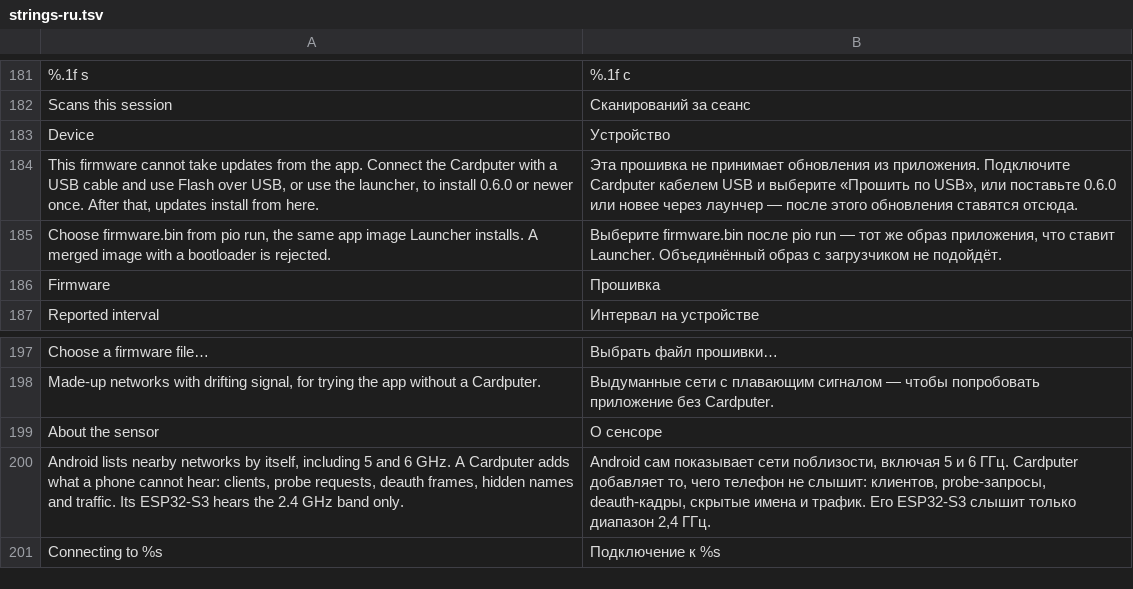
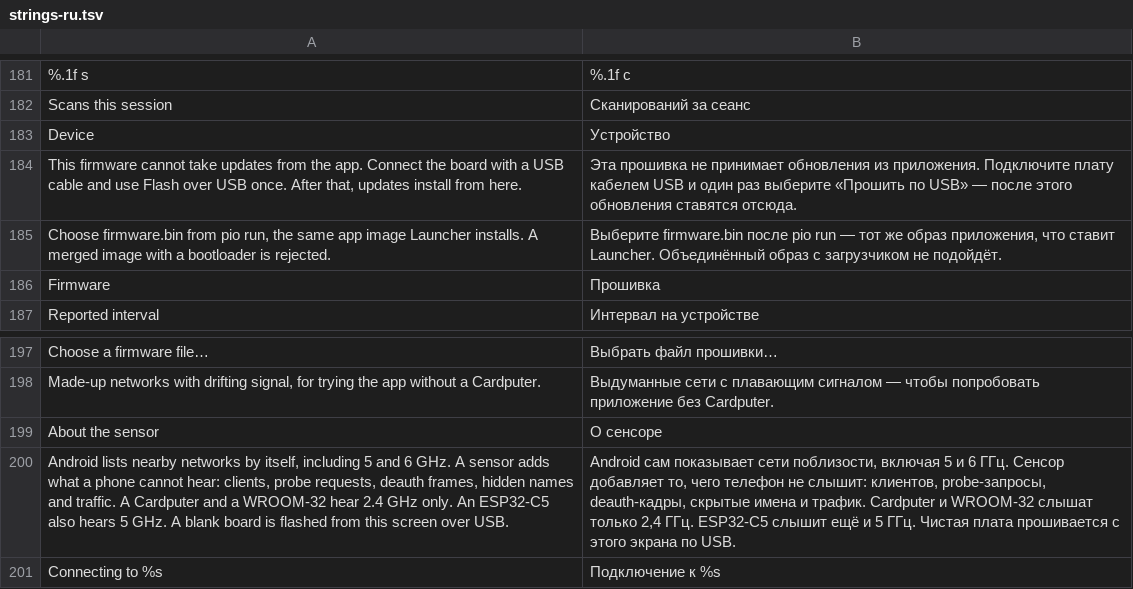
Before and after one commit to CattivoLe/Spectra, a TSV file: android/app/src/main/resources/spectra/strings-ru.tsv, drawn as a sheet; only a part is shown, gaps mark what is left out; the diff covers the shown part only.

Commit message:
Поддержка плат wroom32 и ESP32 C5

```diff
--- a/android/app/src/main/resources/spectra/strings-ru.tsv
+++ b/android/app/src/main/resources/spectra/strings-ru.tsv
@@ -183,3 +183,3 @@ Scans this session	Сканирований за сеанс
 Device	Устройство
-This firmware cannot take updates from the app. Connect the Cardputer with a USB cable and use Flash over USB, or use the launcher, to install 0.6.0 or newer once. After that, updates install from here.	Эта прошивка не принимает обновления из приложения. Подключите Cardputer кабелем USB и выберите «Прошить по USB», или поставьте 0.6.0 или новее через лаунчер — после этого обновления ставятся отсюда.
+This firmware cannot take updates from the app. Connect the board with a USB cable and use Flash over USB once. After that, updates install from here.	Эта прошивка не принимает обновления из приложения. Подключите плату кабелем USB и один раз выберите «Прошить по USB» — после этого обновления ставятся отсюда.
 Choose firmware.bin from pio run, the same app image Launcher installs. A merged image with a bootloader is rejected.	Выберите firmware.bin после pio run — тот же образ приложения, что ставит Launcher. Объединённый образ с загрузчиком не подойдёт.
@@ -199,3 +199,3 @@ Made-up networks with drifting signal, for trying the app without a Cardputer.
 About the sensor	О сенсоре
-Android lists nearby networks by itself, including 5 and 6 GHz. A Cardputer adds what a phone cannot hear: clients, probe requests, deauth frames, hidden names and traffic. Its ESP32-S3 hears the 2.4 GHz band only.	Android сам показывает сети поблизости, включая 5 и 6 ГГц. Cardputer добавляет то, чего телефон не слышит: клиентов, probe-запросы, deauth-кадры, скрытые имена и трафик. Его ESP32-S3 слышит только диапазон 2,4 ГГц.
+Android lists nearby networks by itself, including 5 and 6 GHz. A sensor adds what a phone cannot hear: clients, probe requests, deauth frames, hidden names and traffic. A Cardputer and a WROOM-32 hear 2.4 GHz only. An ESP32-C5 also hears 5 GHz. A blank board is flashed from this screen over USB.	Android сам показывает сети поблизости, включая 5 и 6 ГГц. Сенсор добавляет то, чего телефон не слышит: клиентов, probe-запросы, deauth-кадры, скрытые имена и трафик. Cardputer и WROOM-32 слышат только 2,4 ГГц. ESP32-C5 слышит ещё и 5 ГГц. Чистая плата прошивается с этого экрана по USB.
 Connecting to %s	Подключение к %s
```
Also changed, not shown: 17 added rows and 6 removed rows elsewhere in this file, 17 other files.
